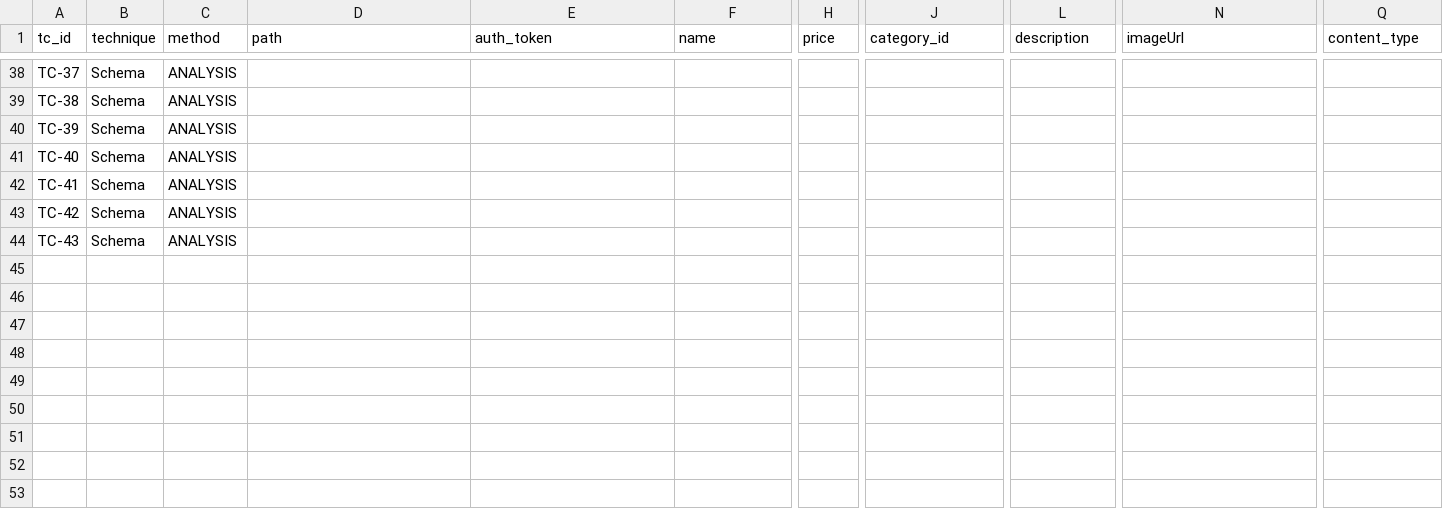
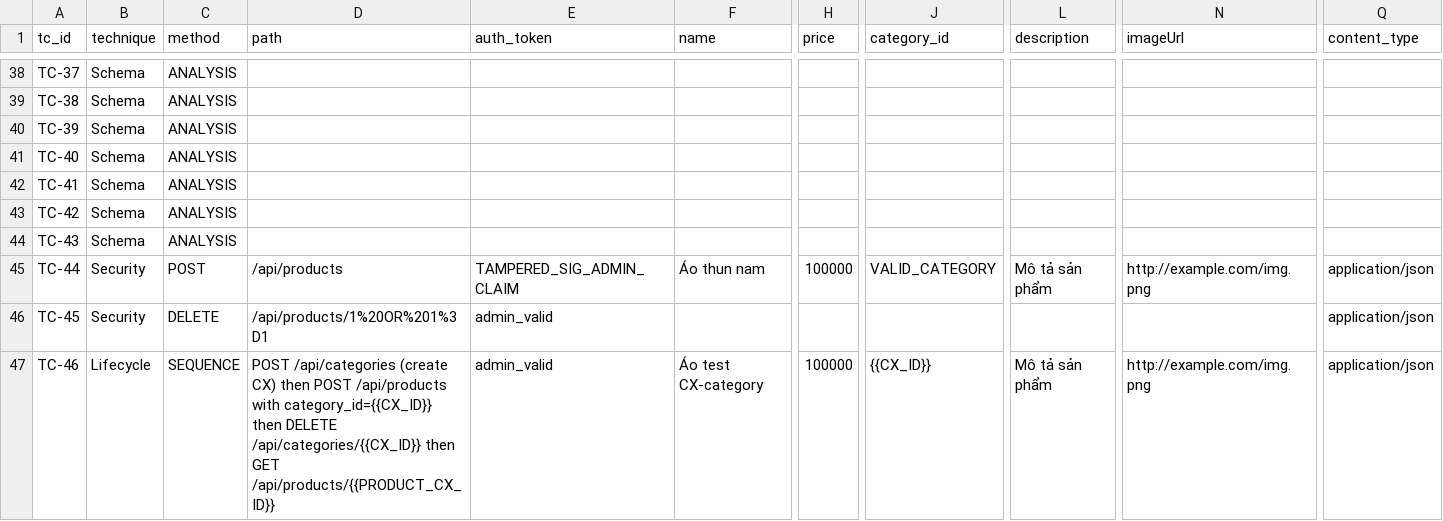
Before and after one commit to lhlam2515/software-testing, a CSV file: homeworks/HW06/artifacts/test-cases/fr-15-product-crud/data/test-data.csv, drawn as a sheet; only a part is shown, gaps mark what is left out; rows hold the shown columns only; the diff covers the shown part only; the diff names each change by its address in the sheet, - before the commit and + after, or states it on an @@ line.

Commit message:
test(hw06): sync fr-02/fr-08/fr-15 postman artifacts with audited test cases
- regenerate request-template.md per FR to match post-audit case set (method/endpoint
  variables, auth_bearer_from chaining, analysis-only rows, raw-body override rules)
- resync test-data.csv rows so CSV columns align with the audited VALID/INVALID/
  INCOMPLETE case list for each FR

```diff
--- a/homeworks/HW06/artifacts/test-cases/fr-15-product-crud/data/test-data.csv
+++ b/homeworks/HW06/artifacts/test-cases/fr-15-product-crud/data/test-data.csv
+row 45: TC-44 | Security | POST | /api/products | TAMPERED_SIG_ADMIN_CLAIM | Áo thun nam | 100000 | VALID_CATEGORY | Mô tả sản phẩm | http://example.com/img.png | application/json
+row 46: TC-45 | Security | DELETE | /api/products/1%20OR%201%3D1 | admin_valid |  |  |  |  |  | application/json
+row 47: TC-46 | Lifecycle | SEQUENCE | POST /api/categories (create CX) then POST /api/products with category_id={{CX_ID}} then DELETE /api/categories/{{CX_ID}} then GET /api/products/{{PRODUCT_CX_ID}} | admin_valid | Áo test CX-category | 100000 | {{CX_ID}} | Mô tả sản phẩm | http://example.com/img.png | application/json
```
Also changed, not shown: 3 added rows and 2 edited cells elsewhere in this file, homeworks/HW06/artifacts/test-cases/fr-02-login/data/test-data.csv, homeworks/HW06/artifacts/test-cases/fr-08-checkout/data/test-data.csv, 3 other files.
